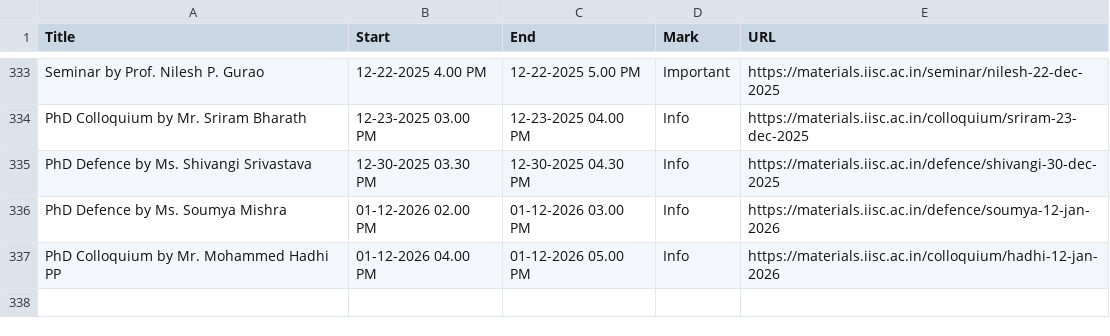
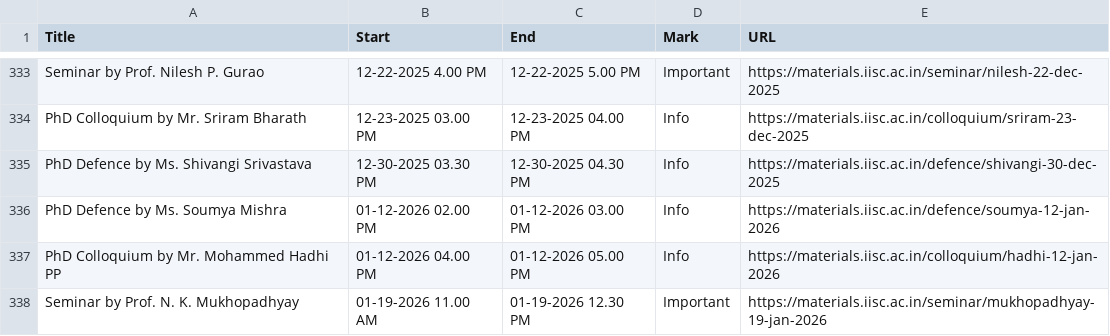
Before and after one commit to mte-iisc/materials-iisc, a CSV file: _site/events/events.csv, drawn as a sheet; only a part is shown, gaps mark what is left out.

```diff
--- a/_site/events/events.csv
+++ b/_site/events/events.csv
@@ -337 +337,2 @@ PhD Defence by Ms. Soumya Mishra,01-12-2026  02.00 PM,01-12-2026  03.00 PM,Info,
 PhD Colloquium by Mr. Mohammed Hadhi PP,01-12-2026  04.00 PM,01-12-2026  05.00 PM,Info,https://materials.iisc.ac.in/colloquium/hadhi-12-jan-2026
+Seminar by Prof. N. K. Mukhopadhyay,01-19-2026 11.00 AM,01-19-2026 12.30 PM,Important,https://materials.iisc.ac.in/seminar/mukhopadhyay-19-jan-2026
```
Also changed, not shown: events/events.csv, 8 other files.
